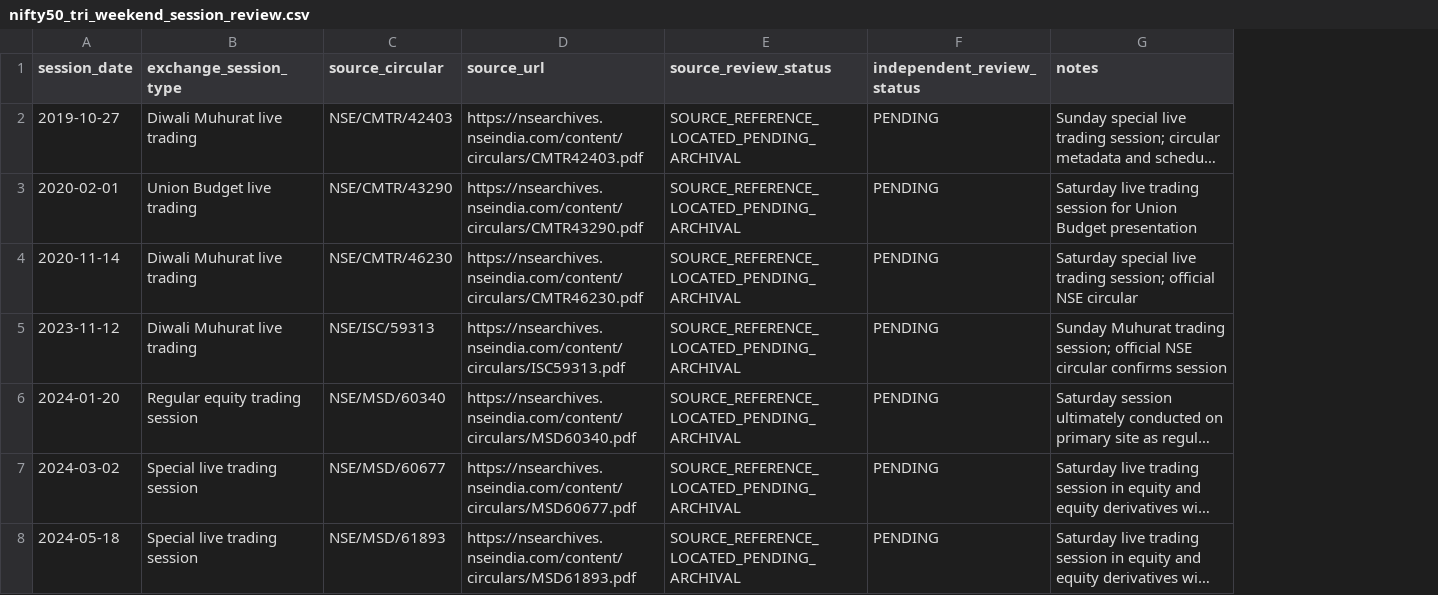
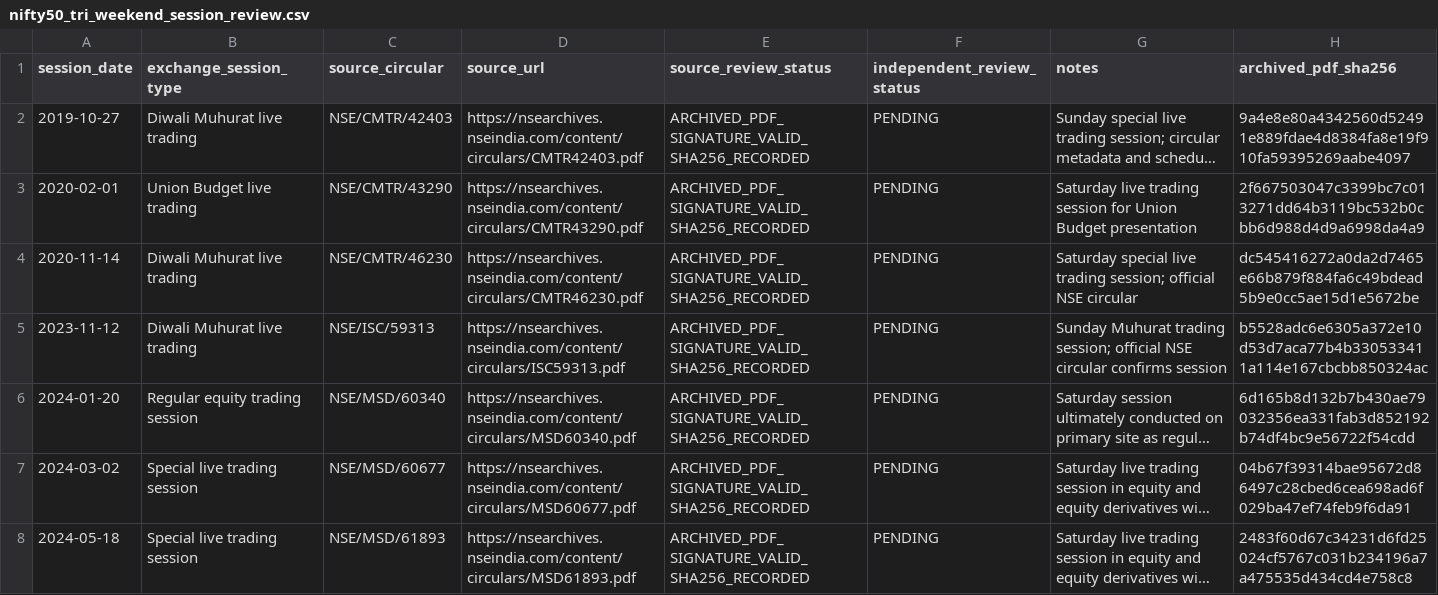
Before and after one commit to vishwasgarg5/Trader, a CSV file: data/reference/nifty50_tri_weekend_session_review.csv, drawn as a sheet; long unchanged cells end in …; the diff names each change by its address in the sheet, - before the commit and + after, or states it on an @@ line.

Commit message:
Update weekend session register with archived circular hashes

```diff
--- a/data/reference/nifty50_tri_weekend_session_review.csv
+++ b/data/reference/nifty50_tri_weekend_session_review.csv
+column H (archived_pdf_sha256), rows 2-8: 9a4e8e80a4342560d52491e889fdae4d8384fa8e19f910fa59395269aabe4097 | 2f667503047c3399bc7c013271dd64b3119bc532b0cbb6d988d4d9a6998da4a9 | dc545416272a0da2d7465e66b879f884fa6c49bdead5b9e0cc5ae15d1e5672be | b5528adc6e6305a372e10d53d7aca77b4b330533411a114e167cbcbb850324ac | 6d165b8d132b7b430ae79032356ea331fab3d852192b74df4bc9e56722f54cdd | 04b67f39314bae95672d86497c28cbed6cea698ad6f029ba47ef74feb9f6da91 | 2483f60d67c34231d6fd25024cf5767c031b234196a7a475535d434cd4e758c8
-E2:E8 (source_review_status): SOURCE_REFERENCE_LOCATED_PENDING_ARCHIVAL
+E2:E8 (source_review_status): ARCHIVED_PDF_SIGNATURE_VALID_SHA256_RECORDED
```
